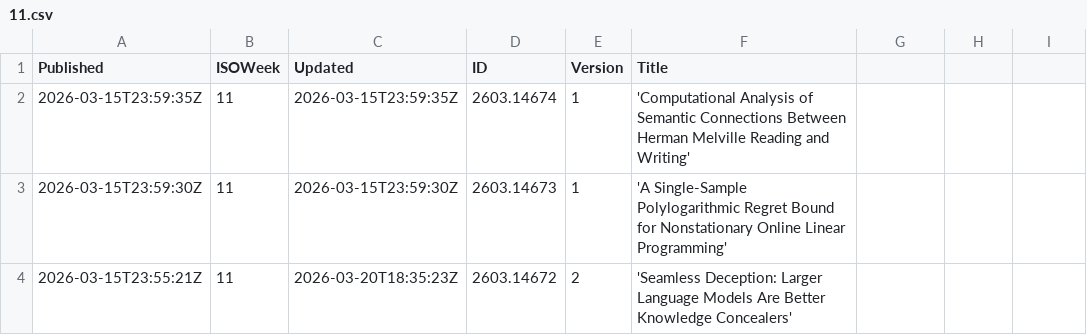
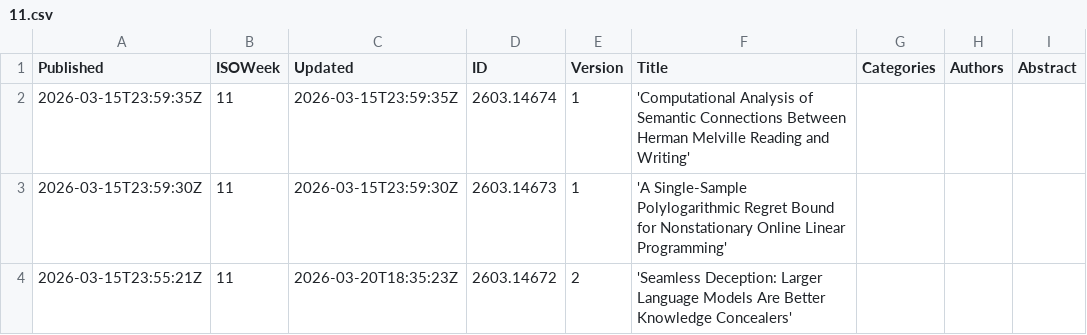
Before and after one commit to Lambda-Biolab/gha-rxiv-feed-action, a CSV file: data/arxiv/2026/11.csv, drawn as a sheet; only a part is shown; the diff names each change by its address in the sheet, - before the commit and + after, or states it on an @@ line.

Commit message:
chore(data): migrate weeks 11-20 to new schema, delete week 21 for fresh re-fetch (#122)
* chore(data): migrate existing CSVs to new schema (header + pad)

Runs scripts/migrate_csv_schema.py over data/<server>/2026/ — upgrades
each file's header to the canonical schema introduced in #116 and pads
existing data rows with empty trailing cells.

- biorxiv/medrxiv: 7 cols → 8 cols (+ Abstract)
- arxiv 2026: 7 cols → 9 cols (+ Authors, + Abstract)

Legacy 2024 arxiv files (Weekday at col 1) and 2026/12.csv
(Weekday(Monday==0)) are correctly skipped by the script's strict
prefix-safety rule — they would have semantic-renamed col 1.

Week 21 of all three servers is intentionally NOT upgraded here; it
is deleted in the following commit so the next workflow_dispatch
re-fetches it fresh with the full schema including abstracts.

* chore(data): delete week-21 CSVs to be re-fetched fresh with new schema

Migration via prefix-pad fills the Abstract column with empty strings
on rows that pre-date #116 — useful for closed historical weeks, but
week 21 (the current ISO week as of 2026-05-24) is still open and
already has 4 rows with mixed widths (the two pre-#116 rows plus the
two abstract-bearing rows from dispatch 26368032202). Deleting lets
the next workflow_dispatch re-fetch the entire window cleanly with
abstracts populated from source on every row.

Pairs with the next workflow_dispatch step.

---------

Co-authored-by: qte77 <qte@77>

```diff
--- a/data/arxiv/2026/11.csv
+++ b/data/arxiv/2026/11.csv
-G1: (empty)
+G1: Categories
-H1: (empty)
+H1: Authors
-I1: (empty)
+I1: Abstract
```
Also changed, not shown: data/biorxiv/2026/13.csv, data/biorxiv/2026/14.csv, 18 other files.
